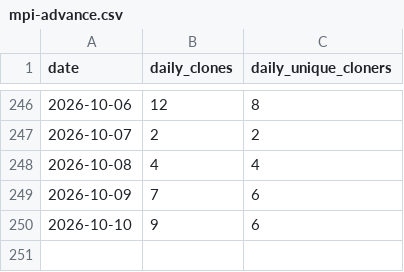
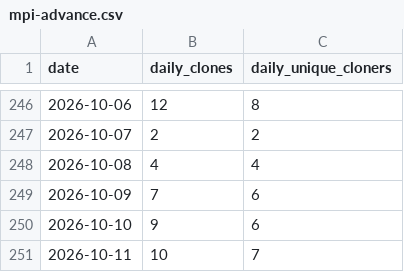
Before and after one commit to mpi-advance/mpi-advance, a CSV file: .github/metrics/mpi-advance.csv, drawn as a sheet; only a part is shown, gaps mark what is left out; the diff names each change by its address in the sheet, - before the commit and + after, or states it on an @@ line.

```diff
--- a/.github/metrics/mpi-advance.csv
+++ b/.github/metrics/mpi-advance.csv
+row 251: 2026-10-11 | 10 | 7
```
Also changed, not shown: .github/metrics/MPIPCL.csv, .github/metrics/locality_aware.csv, 1 other file.
